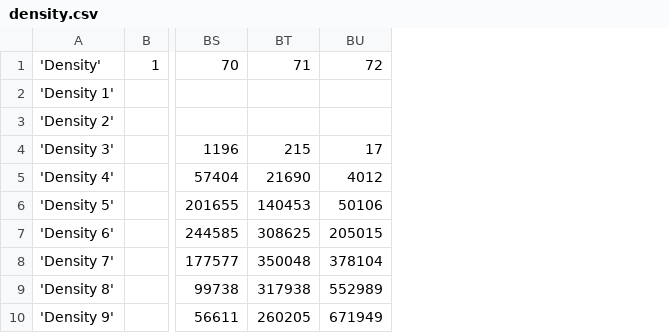
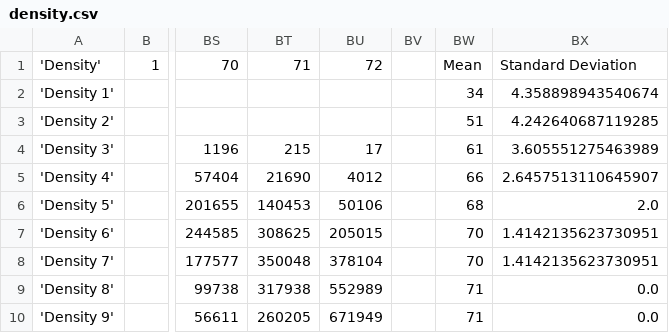
Before and after one commit to Claudenw/BloomTest, a CSV file: reports/density.csv, drawn as a sheet; only a part is shown, gaps mark what is left out; the diff names each change by its address in the sheet, - before the commit and + after, or states it on an @@ line.

```diff
--- a/reports/density.csv
+++ b/reports/density.csv
+column BV, empty
+column BW, rows 1-10: Mean | 34 | 51 | 61 | 66 | 68 | 70 | 70 | 71 | 71
+column BX, rows 1-10: Standard Deviation | 4.358898943540674 | 4.242640687119285 | 3.605551275463989 | 2.6457513110645907 | 2.0 | 1.4142135623730951 | 1.4142135623730951 | 0.0 | 0.0
```
Also changed, not shown: reports/new/data.csv, reports/new/summary.csv, 4 other files.
